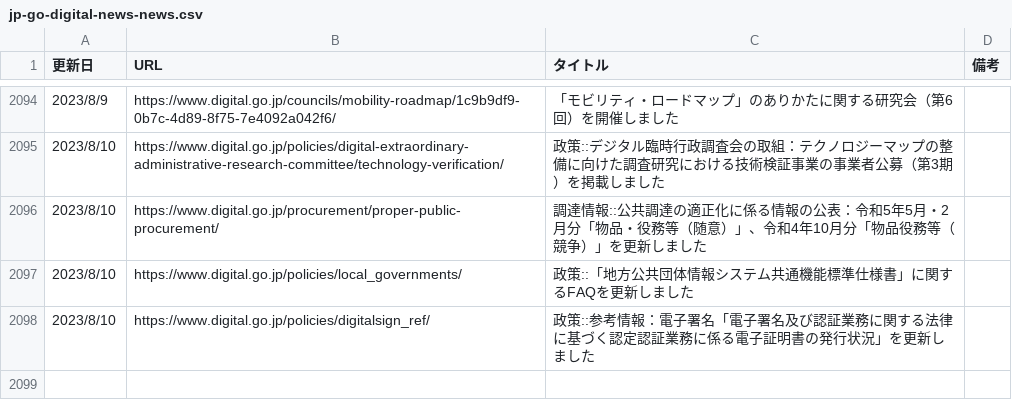
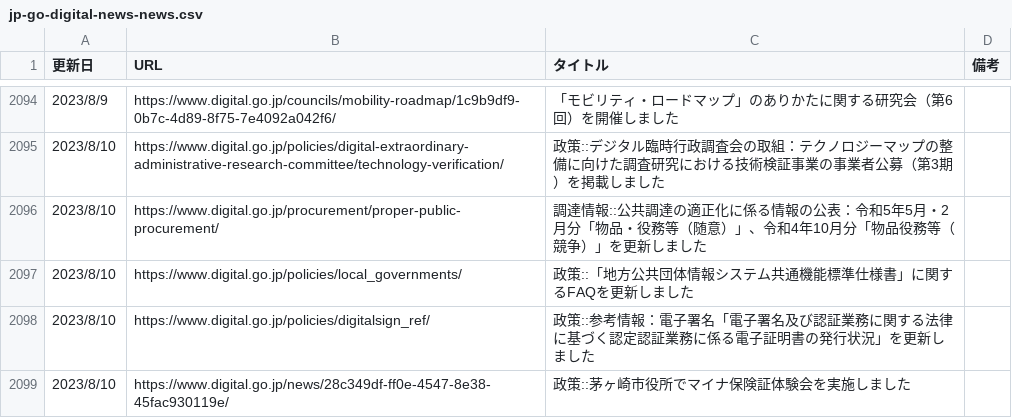
Before and after one commit to c-3lab/jp-go-digital-news, a CSV file: jp-go-digital-news-news.csv, drawn as a sheet; only a part is shown, gaps mark what is left out; the diff names each change by its address in the sheet, - before the commit and + after, or states it on an @@ line.

```diff
--- a/jp-go-digital-news-news.csv
+++ b/jp-go-digital-news-news.csv
+row 2099: 2023/8/10 | https://www.digital.go.jp/news/28c349df-ff0e-4547-8e38-45fac930119e/ | 政策::茅ヶ崎市役所でマイナ保険証体験会を実施しました
```
Also changed, not shown: jp-go-cfa-news-news.csv.
